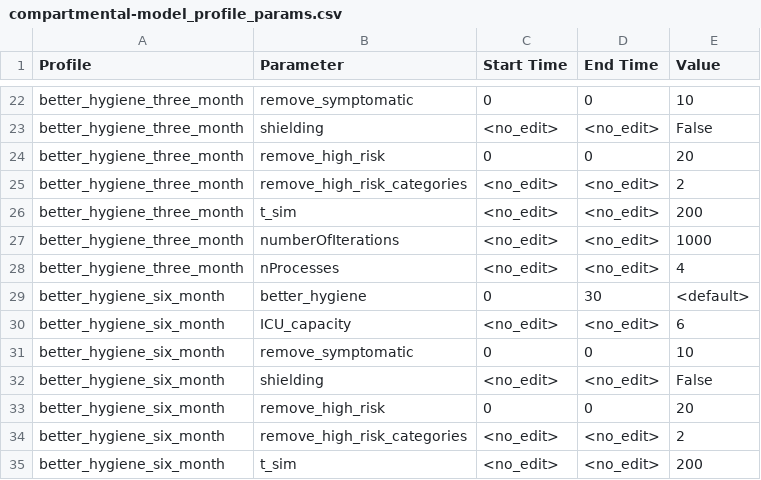
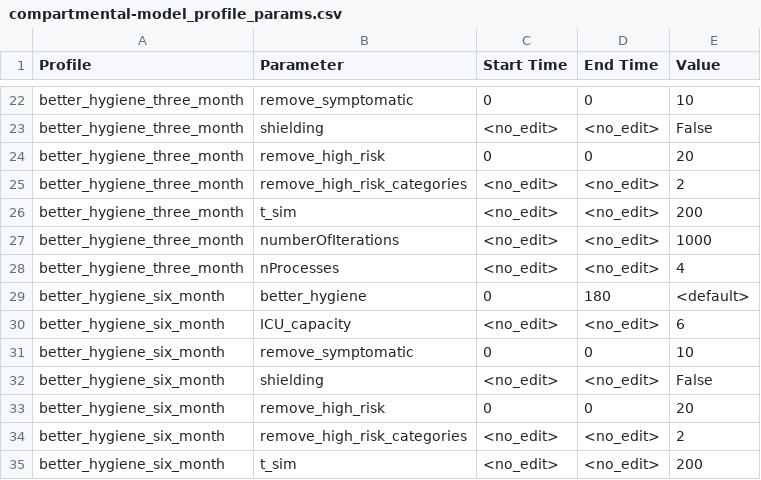
Before and after one commit to AIforGoodSimulator/model-server, a CSV file: fs/params/compartmental-model_profile_params.csv, drawn as a sheet; only a part is shown, gaps mark what is left out.

```diff
--- a/fs/params/compartmental-model_profile_params.csv
+++ b/fs/params/compartmental-model_profile_params.csv
@@ -28,3 +28,3 @@ better_hygiene_three_month,numberOfIterations,<no_edit>,<no_edit>,1000
 better_hygiene_three_month,nProcesses,<no_edit>,<no_edit>,4
-better_hygiene_six_month,better_hygiene,0,30,<default>
+better_hygiene_six_month,better_hygiene,0,180,<default>
 better_hygiene_six_month,ICU_capacity,<no_edit>,<no_edit>,6
```
Also changed, not shown: 4 other files.
